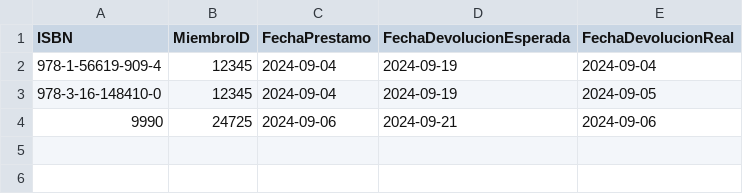
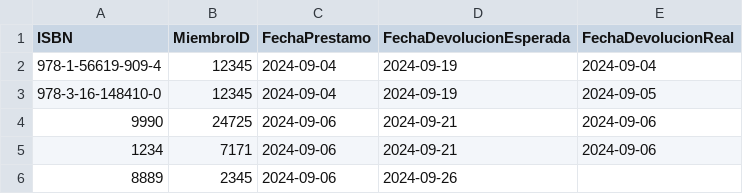
Before and after one commit to asanabria-2021067/biblioteca-javafx, a CSV file: src/biblioteca/db/prestamos.csv, drawn as a sheet.

```diff
--- a/src/biblioteca/db/prestamos.csv
+++ b/src/biblioteca/db/prestamos.csv
@@ -4 +4,3 @@ ISBN,MiembroID,FechaPrestamo,FechaDevolucionEsperada,FechaDevolucionReal
 9990,24725,2024-09-06,2024-09-21,2024-09-06
+1234,7171,2024-09-06,2024-09-21,2024-09-06
+8889,2345,2024-09-06,2024-09-26,
```
Also changed, not shown: build/classes/biblioteca/db/libros.csv, build/classes/biblioteca/db/miembros.csv, 10 other files.
